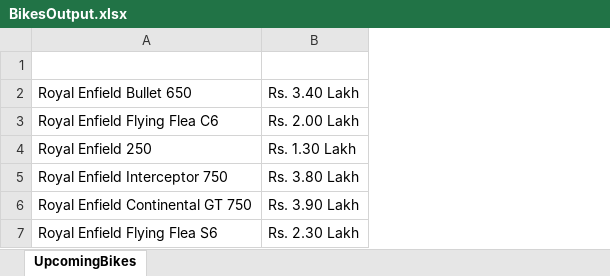
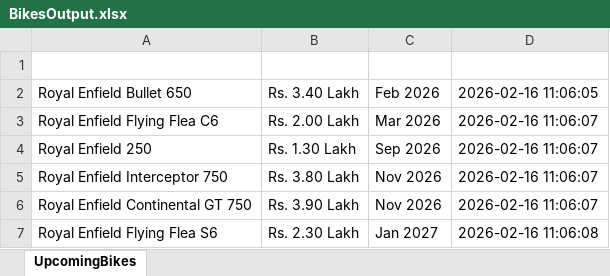
Before and after one commit to Sayan-B15/zigWheelsAutomation, an Excel workbook: BikesOutput.xlsx, sheet UpcomingBikes, drawn as a sheet; values as stored, in another font and other column widths than the file's, no borders; the diff names each change by its address in the sheet, - before the commit and + after, or states it on an @@ line.

```diff
--- a/BikesOutput.xlsx (sheet UpcomingBikes)
+++ b/BikesOutput.xlsx (sheet UpcomingBikes)
+column C, rows 2-7: Feb 2026 | Mar 2026 | Sep 2026 | Nov 2026 | Nov 2026 | Jan 2027
+column D, rows 2-7: 2026-02-16 11:06:05 | 2026-02-16 11:06:07 | 2026-02-16 11:06:07 | 2026-02-16 11:06:07 | 2026-02-16 11:06:07 | 2026-02-16 11:06:08
```
Also changed, not shown: UsedCarsOutput.xlsx, 12 other files.
